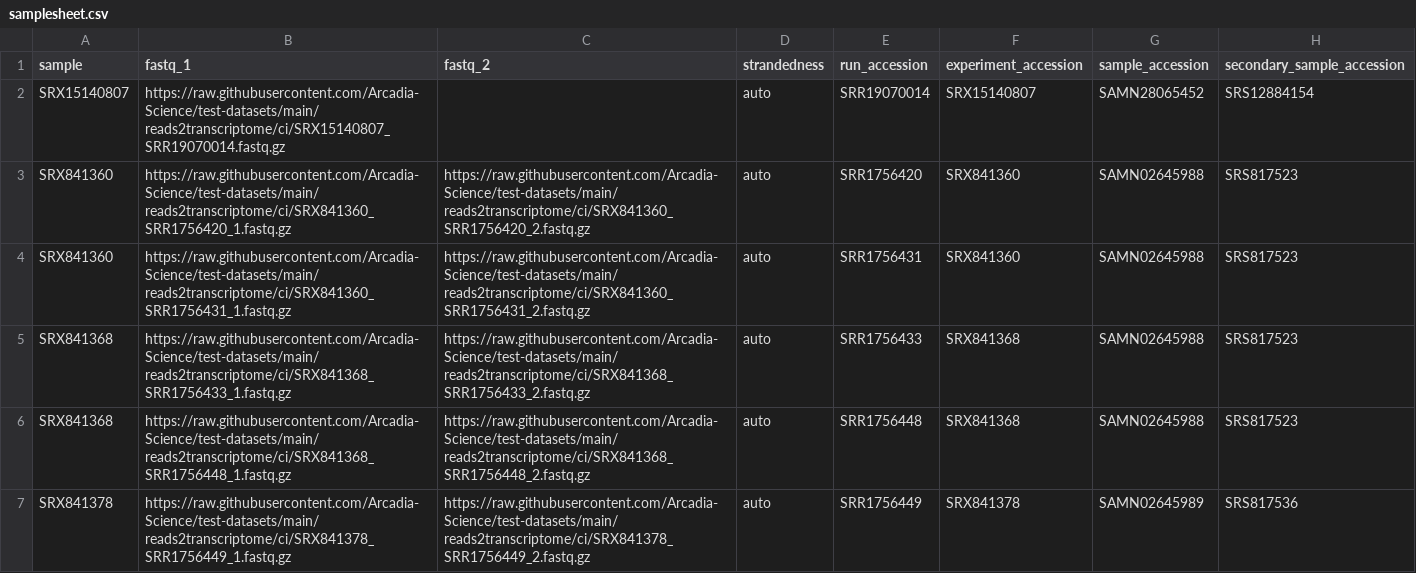
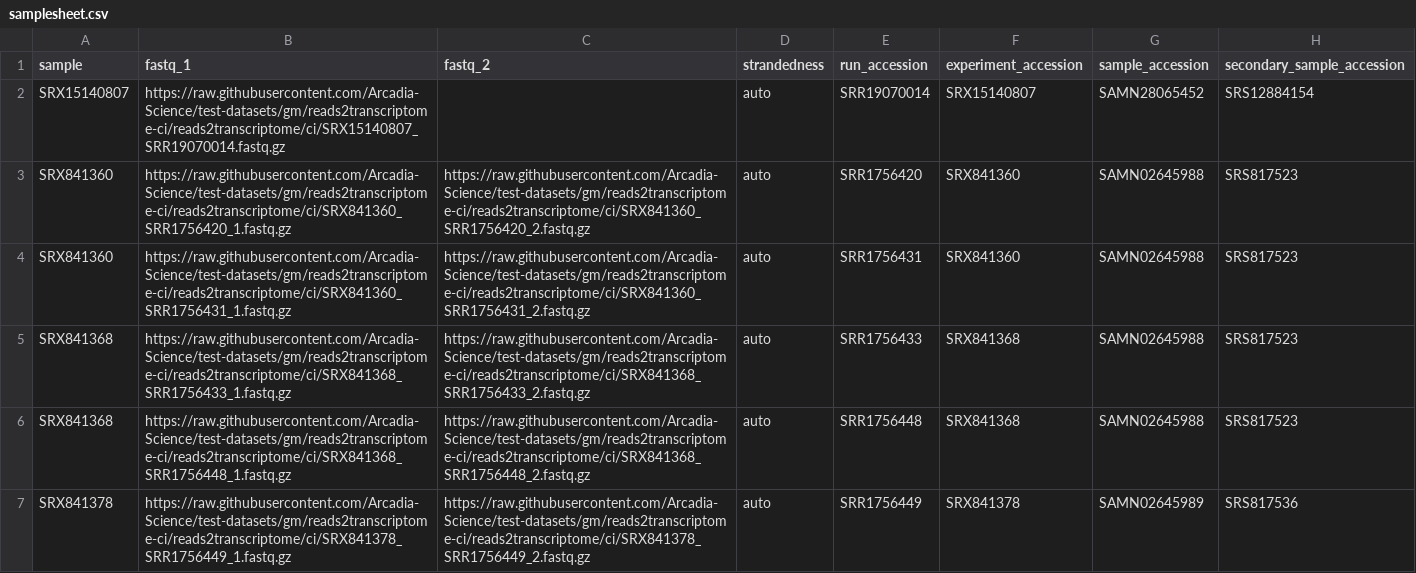
Before and after one commit to Arcadia-Science/test-datasets, a CSV file: reads2transcriptome/ci/samplesheet.csv, drawn as a sheet; only a part is shown; the diff names each change by its address in the sheet, - before the commit and + after, or states it on an @@ line.

Commit message:
Change github links to a branch to test CI

```diff
--- a/reads2transcriptome/ci/samplesheet.csv
+++ b/reads2transcriptome/ci/samplesheet.csv
-B2 (fastq_1): https://raw.githubusercontent.com/Arcadia-Science/test-datasets/main/reads2transcriptome/ci/SRX15140807_SRR19070014.fastq.gz
+B2 (fastq_1): https://raw.githubusercontent.com/Arcadia-Science/test-datasets/gm/reads2transcriptome-ci/reads2transcriptome/ci/SRX15140807_SRR19070014.fastq.gz
-B3 (fastq_1): https://raw.githubusercontent.com/Arcadia-Science/test-datasets/main/reads2transcriptome/ci/SRX841360_SRR1756420_1.fastq.gz
+B3 (fastq_1): https://raw.githubusercontent.com/Arcadia-Science/test-datasets/gm/reads2transcriptome-ci/reads2transcriptome/ci/SRX841360_SRR1756420_1.fastq.gz
-C3 (fastq_2): https://raw.githubusercontent.com/Arcadia-Science/test-datasets/main/reads2transcriptome/ci/SRX841360_SRR1756420_2.fastq.gz
+C3 (fastq_2): https://raw.githubusercontent.com/Arcadia-Science/test-datasets/gm/reads2transcriptome-ci/reads2transcriptome/ci/SRX841360_SRR1756420_2.fastq.gz
-B4 (fastq_1): https://raw.githubusercontent.com/Arcadia-Science/test-datasets/main/reads2transcriptome/ci/SRX841360_SRR1756431_1.fastq.gz
+B4 (fastq_1): https://raw.githubusercontent.com/Arcadia-Science/test-datasets/gm/reads2transcriptome-ci/reads2transcriptome/ci/SRX841360_SRR1756431_1.fastq.gz
-C4 (fastq_2): https://raw.githubusercontent.com/Arcadia-Science/test-datasets/main/reads2transcriptome/ci/SRX841360_SRR1756431_2.fastq.gz
+C4 (fastq_2): https://raw.githubusercontent.com/Arcadia-Science/test-datasets/gm/reads2transcriptome-ci/reads2transcriptome/ci/SRX841360_SRR1756431_2.fastq.gz
-B5 (fastq_1): https://raw.githubusercontent.com/Arcadia-Science/test-datasets/main/reads2transcriptome/ci/SRX841368_SRR1756433_1.fastq.gz
+B5 (fastq_1): https://raw.githubusercontent.com/Arcadia-Science/test-datasets/gm/reads2transcriptome-ci/reads2transcriptome/ci/SRX841368_SRR1756433_1.fastq.gz
-C5 (fastq_2): https://raw.githubusercontent.com/Arcadia-Science/test-datasets/main/reads2transcriptome/ci/SRX841368_SRR1756433_2.fastq.gz
+C5 (fastq_2): https://raw.githubusercontent.com/Arcadia-Science/test-datasets/gm/reads2transcriptome-ci/reads2transcriptome/ci/SRX841368_SRR1756433_2.fastq.gz
-B6 (fastq_1): https://raw.githubusercontent.com/Arcadia-Science/test-datasets/main/reads2transcriptome/ci/SRX841368_SRR1756448_1.fastq.gz
+B6 (fastq_1): https://raw.githubusercontent.com/Arcadia-Science/test-datasets/gm/reads2transcriptome-ci/reads2transcriptome/ci/SRX841368_SRR1756448_1.fastq.gz
-C6 (fastq_2): https://raw.githubusercontent.com/Arcadia-Science/test-datasets/main/reads2transcriptome/ci/SRX841368_SRR1756448_2.fastq.gz
+C6 (fastq_2): https://raw.githubusercontent.com/Arcadia-Science/test-datasets/gm/reads2transcriptome-ci/reads2transcriptome/ci/SRX841368_SRR1756448_2.fastq.gz
-B7 (fastq_1): https://raw.githubusercontent.com/Arcadia-Science/test-datasets/main/reads2transcriptome/ci/SRX841378_SRR1756449_1.fastq.gz
+B7 (fastq_1): https://raw.githubusercontent.com/Arcadia-Science/test-datasets/gm/reads2transcriptome-ci/reads2transcriptome/ci/SRX841378_SRR1756449_1.fastq.gz
-C7 (fastq_2): https://raw.githubusercontent.com/Arcadia-Science/test-datasets/main/reads2transcriptome/ci/SRX841378_SRR1756449_2.fastq.gz
+C7 (fastq_2): https://raw.githubusercontent.com/Arcadia-Science/test-datasets/gm/reads2transcriptome-ci/reads2transcriptome/ci/SRX841378_SRR1756449_2.fastq.gz
```
